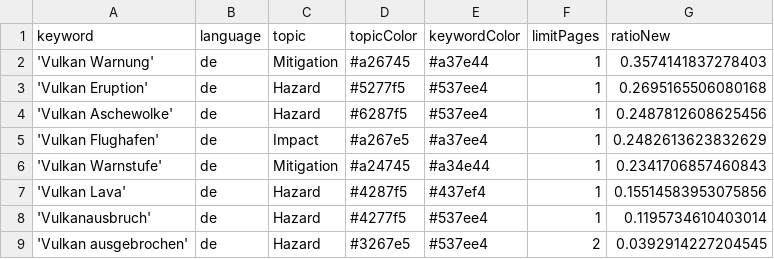
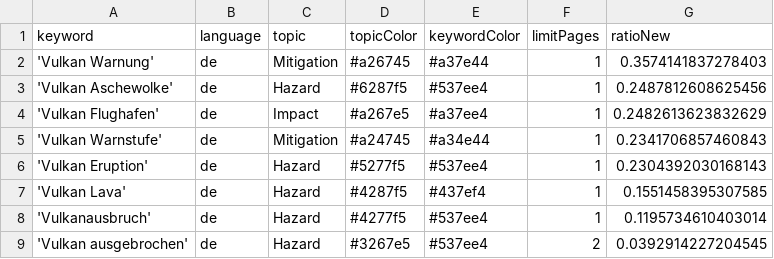
Before and after one commit to paularicarda-news/volcanoIsComing, a CSV file: keywords.csv, drawn as a sheet.

Commit message:
Commit from GitHub Actions (harvest:0.0)

```diff
--- a/keywords.csv
+++ b/keywords.csv
@@ -2,3 +2,2 @@ keyword,language,topic,topicColor,keywordColor,limitPages,ratioNew
 'Vulkan Warnung',de,Mitigation,#a26745,#a37e44,1,0.3574141837278403
-'Vulkan Eruption',de,Hazard,#5277f5,#537ee4,1,0.2695165506080168
 'Vulkan Aschewolke',de,Hazard,#6287f5,#537ee4,1,0.2487812608625456
@@ -6,3 +5,4 @@ keyword,language,topic,topicColor,keywordColor,limitPages,ratioNew
 'Vulkan Warnstufe',de,Mitigation,#a24745,#a34e44,1,0.2341706857460843
-'Vulkan Lava',de,Hazard,#4287f5,#437ef4,1,0.15514583953075856
+'Vulkan Eruption',de,Hazard,#5277f5,#537ee4,1,0.2304392030168143
+'Vulkan Lava',de,Hazard,#4287f5,#437ef4,1,0.1551458395307585
 'Vulkanausbruch',de,Hazard,#4277f5,#537ee4,1,0.1195734610403014
```
